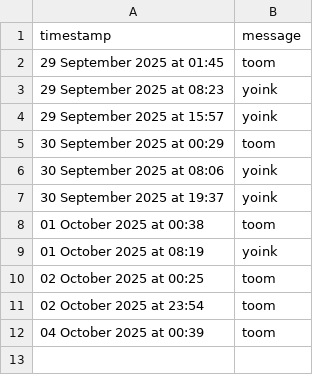
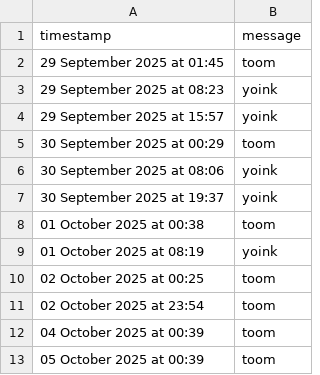
Before and after one commit to tmorg46/tmorg46.github.io, a CSV file: timekeep.csv, drawn as a sheet.

Commit message:
Append SMS message: 05 October 2025 at 00:39

```diff
--- a/timekeep.csv
+++ b/timekeep.csv
@@ -12 +12,2 @@ timestamp,message
 04 October 2025 at 00:39,"toom"
+05 October 2025 at 00:39,"toom"
```
